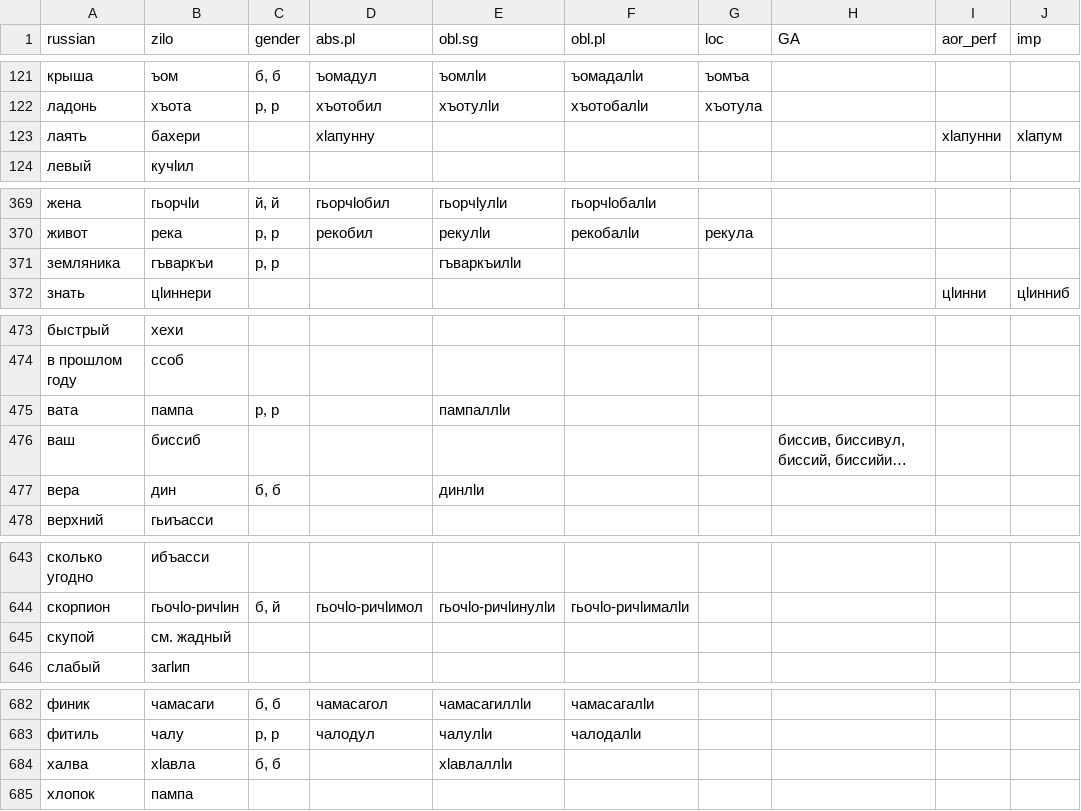
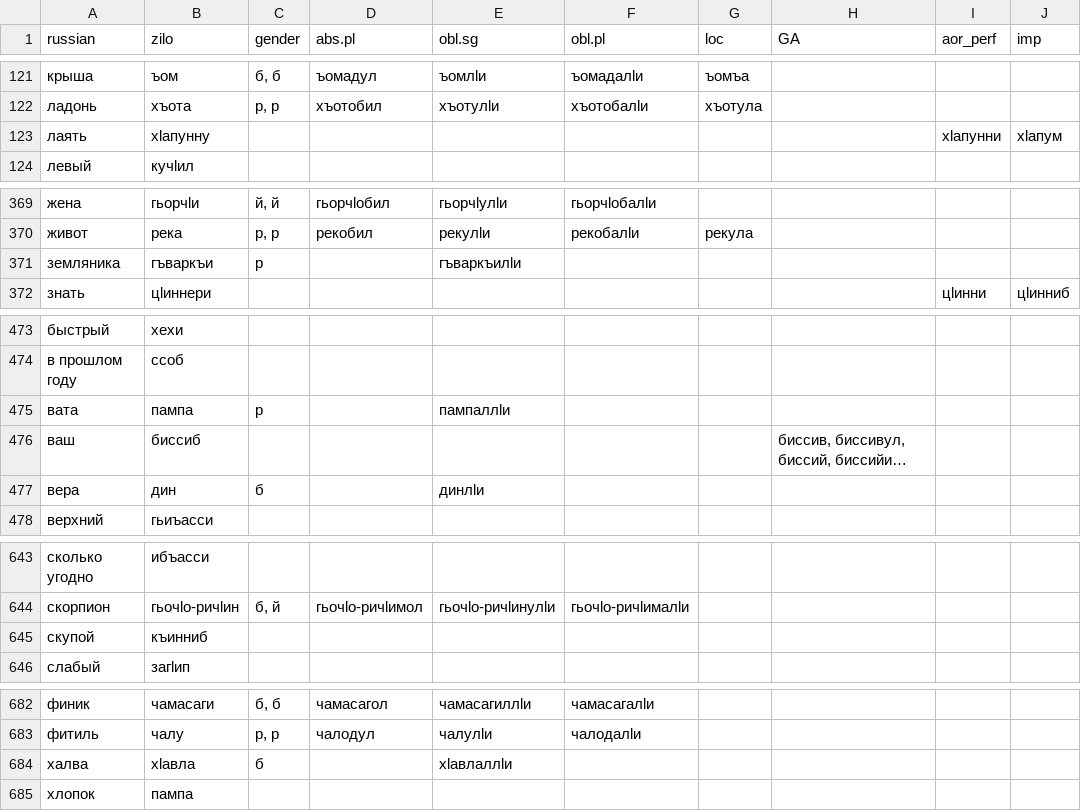
Before and after one commit to LingConLab/zilo_dictionary, a CSV file: data/data.csv, drawn as a sheet; only a part is shown, gaps mark what is left out; long unchanged cells end in …; the diff covers the shown part only; the diff names each change by its address in the sheet, - before the commit and + after, or states it on an @@ line.

```diff
--- a/data/data.csv
+++ b/data/data.csv
-B123 (zilo): бахери
+B123 (zilo): хӏапунну
-D123 (abs.pl): хӏапунну
+D123 (abs.pl): (empty)
-C371 (gender): р, р
+C371 (gender): р
-C475 (gender): р, р
+C475 (gender): р
-C477 (gender): б, б
+C477 (gender): б
-B645 (zilo): см. жадный
+B645 (zilo): къинниб
-C684 (gender): б, б
+C684 (gender): б
```
Also changed, not shown: 38 added rows and 5 edited cells elsewhere in this file, 4 other files.
